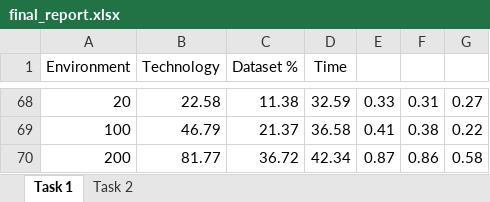
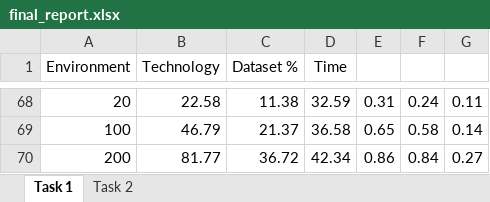
Before and after one commit to giovanni-grieco/big-data, an Excel workbook: progetto/final_report.xlsx, sheet Task 1, drawn as a sheet; only a part is shown, gaps mark what is left out; values as stored, in another font and other column widths than the file's, no borders; charts and pictures not drawn; the diff covers the shown part only; the diff names each change by its address in the sheet, - before the commit and + after, or states it on an @@ line.

```diff
--- a/progetto/final_report.xlsx (sheet Task 1)
+++ b/progetto/final_report.xlsx (sheet Task 1)
-E68: 0.33
+E68: 0.31
-F68: 0.31
+F68: 0.24
-G68: 0.27
+G68: 0.11
-E69: 0.41
+E69: 0.65
-F69: 0.38
+F69: 0.58
-G69: 0.22
+G69: 0.14
-E70: 0.87
+E70: 0.86
-F70: 0.86
+F70: 0.84
-G70: 0.58
+G70: 0.27
```
Also changed, not shown: 30 edited cells elsewhere in this sheet, sheet Task 2, formulas that keep their value, charts or pictures.
